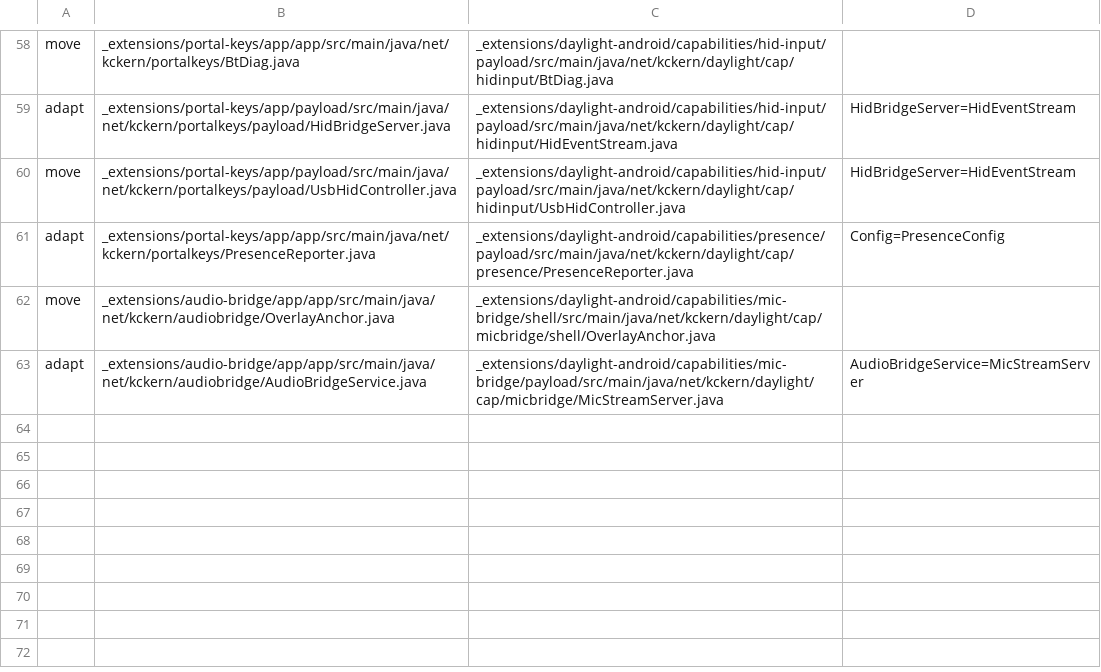
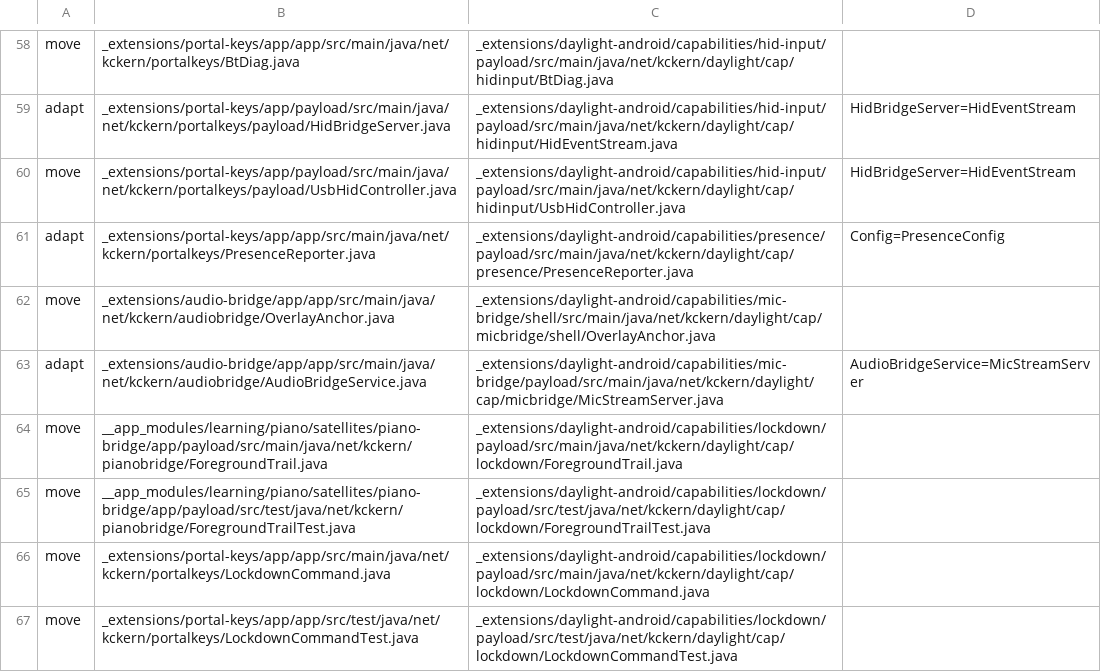
Before and after one commit to kckern/DaylightStation, a TSV file: _extensions/daylight-android/tools/port-map.tsv, drawn as a sheet; only a part is shown, gaps mark what is left out.

```diff
--- a/_extensions/daylight-android/tools/port-map.tsv
+++ b/_extensions/daylight-android/tools/port-map.tsv
@@ -63 +63,5 @@ move	_extensions/audio-bridge/app/app/src/main/java/net/kckern/audiobridge/Overl
 adapt	_extensions/audio-bridge/app/app/src/main/java/net/kckern/audiobridge/AudioBridgeService.java	_extensions/daylight-android/capabilities/mic-bridge/payload/src/main/java/net/kckern/daylight/cap/micbridge/MicStreamServer.java	AudioBridgeService=MicStreamServer
+move	__app_modules/learning/piano/satellites/piano-bridge/app/payload/src/main/java/net/kckern/pianobridge/ForegroundTrail.java	_extensions/daylight-android/capabilities/lockdown/payload/src/main/java/net/kckern/daylight/cap/lockdown/ForegroundTrail.java	
+move	__app_modules/learning/piano/satellites/piano-bridge/app/payload/src/test/java/net/kckern/pianobridge/ForegroundTrailTest.java	_extensions/daylight-android/capabilities/lockdown/payload/src/test/java/net/kckern/daylight/cap/lockdown/ForegroundTrailTest.java	
+move	_extensions/portal-keys/app/app/src/main/java/net/kckern/portalkeys/LockdownCommand.java	_extensions/daylight-android/capabilities/lockdown/payload/src/main/java/net/kckern/daylight/cap/lockdown/LockdownCommand.java	
+move	_extensions/portal-keys/app/app/src/test/java/net/kckern/portalkeys/LockdownCommandTest.java	_extensions/daylight-android/capabilities/lockdown/payload/src/test/java/net/kckern/daylight/cap/lockdown/LockdownCommandTest.java	
```
Also changed, not shown: 4 other files.
